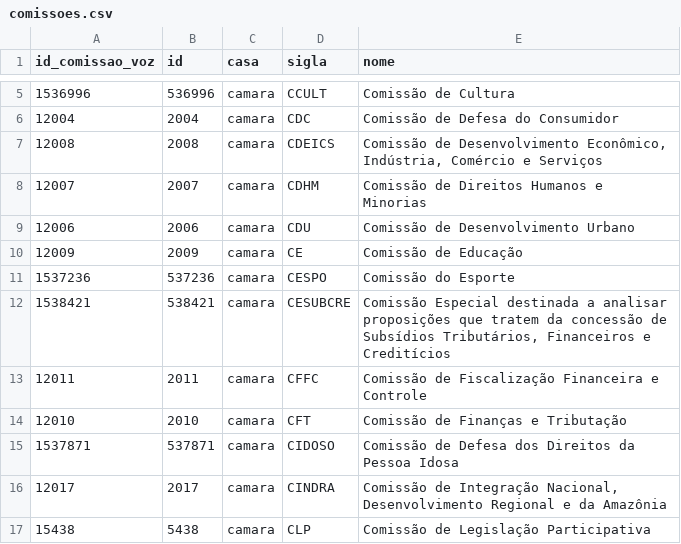
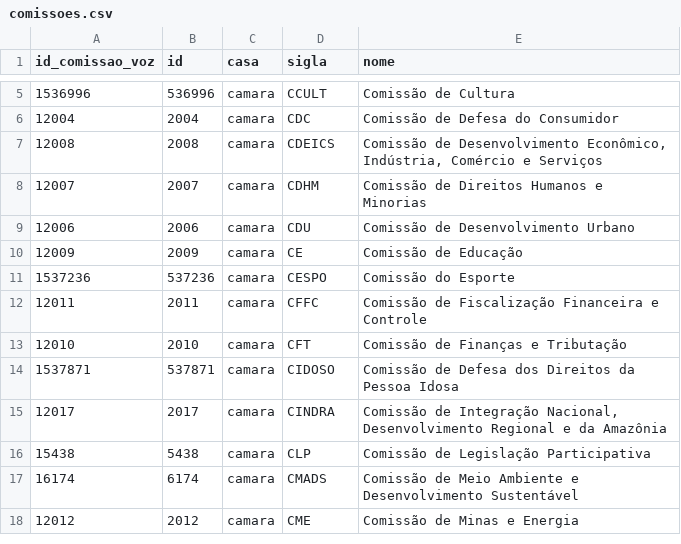
Before and after one commit to parlametria/perfil-parlamentar-dados, a CSV file: bd/data/comissoes.csv, drawn as a sheet; only a part is shown, gaps mark what is left out; the shorter side is filled out with more unchanged rows.

```diff
--- a/bd/data/comissoes.csv
+++ b/bd/data/comissoes.csv
@@ -11,3 +11,2 @@ id_comissao_voz,id,casa,sigla,nome
 1537236,537236,camara,CESPO,Comissão do Esporte
-1538421,538421,camara,CESUBCRE,"Comissão Especial destinada a analisar proposições que tratem da concessão de Subsídios Tributários, Financeiros e Creditícios"
 12011,2011,camara,CFFC,Comissão de Fiscalização Financeira e Controle
```
Also changed, not shown: bd/data/composicao_comissoes.csv, crawler/raw_data/comissoes.csv, 3 other files.
